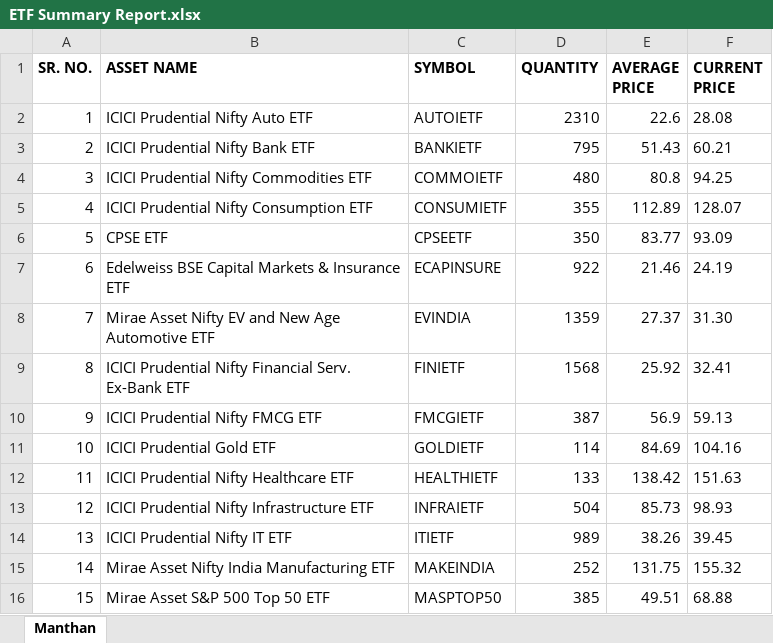
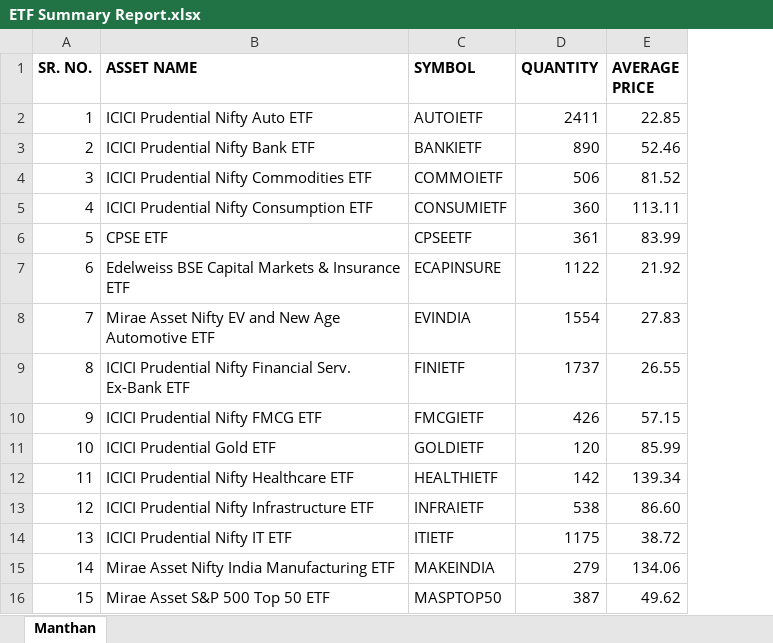
Before and after one commit to thebullishvalue/Samhita, an Excel workbook: ETF Summary Report.xlsx, sheet Manthan, drawn as a sheet; only a part is shown; values as stored, in another font and other column widths than the file's, no borders; the diff covers the shown part only; the diff names each change by its address in the sheet, - before the commit and + after, or states it on an @@ line.

Commit message:
Add files via upload

```diff
--- a/ETF Summary Report.xlsx (sheet Manthan)
+++ b/ETF Summary Report.xlsx (sheet Manthan)
-column F (CURRENT PRICE), rows 2-16: 28.08 | 60.21 | 94.25 | 128.07 | 93.09 | 24.19 | 31.30 | 32.41 | 59.13 | 104.16 | 151.63 | 98.93 | 39.45 | 155.32 | 68.88
-D2 (QUANTITY): 2310
+D2 (QUANTITY): 2411
-E2 (AVERAGE PRICE): 22.6
+E2 (AVERAGE PRICE): 22.85
-D3 (QUANTITY): 795
+D3 (QUANTITY): 890
-E3 (AVERAGE PRICE): 51.43
+E3 (AVERAGE PRICE): 52.46
-D4 (QUANTITY): 480
+D4 (QUANTITY): 506
-E4 (AVERAGE PRICE): 80.8
+E4 (AVERAGE PRICE): 81.52
-D5 (QUANTITY): 355
+D5 (QUANTITY): 360
-E5 (AVERAGE PRICE): 112.89
+E5 (AVERAGE PRICE): 113.11
-D6 (QUANTITY): 350
+D6 (QUANTITY): 361
-E6 (AVERAGE PRICE): 83.77
+E6 (AVERAGE PRICE): 83.99
-D7 (QUANTITY): 922
+D7 (QUANTITY): 1122
-E7 (AVERAGE PRICE): 21.46
+E7 (AVERAGE PRICE): 21.92
-D8 (QUANTITY): 1359
+D8 (QUANTITY): 1554
-E8 (AVERAGE PRICE): 27.37
+E8 (AVERAGE PRICE): 27.83
-D9 (QUANTITY): 1568
+D9 (QUANTITY): 1737
-E9 (AVERAGE PRICE): 25.92
+E9 (AVERAGE PRICE): 26.55
-D10 (QUANTITY): 387
+D10 (QUANTITY): 426
-E10 (AVERAGE PRICE): 56.9
+E10 (AVERAGE PRICE): 57.15
-D11 (QUANTITY): 114
+D11 (QUANTITY): 120
-E11 (AVERAGE PRICE): 84.69
+E11 (AVERAGE PRICE): 85.99
-D12 (QUANTITY): 133
+D12 (QUANTITY): 142
-E12 (AVERAGE PRICE): 138.42
+E12 (AVERAGE PRICE): 139.34
-D13 (QUANTITY): 504
+D13 (QUANTITY): 538
-E13 (AVERAGE PRICE): 85.73
+E13 (AVERAGE PRICE): 86.60
-D14 (QUANTITY): 989
+D14 (QUANTITY): 1175
-E14 (AVERAGE PRICE): 38.26
+E14 (AVERAGE PRICE): 38.72
-D15 (QUANTITY): 252
+D15 (QUANTITY): 279
-E15 (AVERAGE PRICE): 131.75
+E15 (AVERAGE PRICE): 134.06
-D16 (QUANTITY): 385
+D16 (QUANTITY): 387
-E16 (AVERAGE PRICE): 49.51
+E16 (AVERAGE PRICE): 49.62
```
Also changed, not shown: 30 edited cells elsewhere in this sheet.
